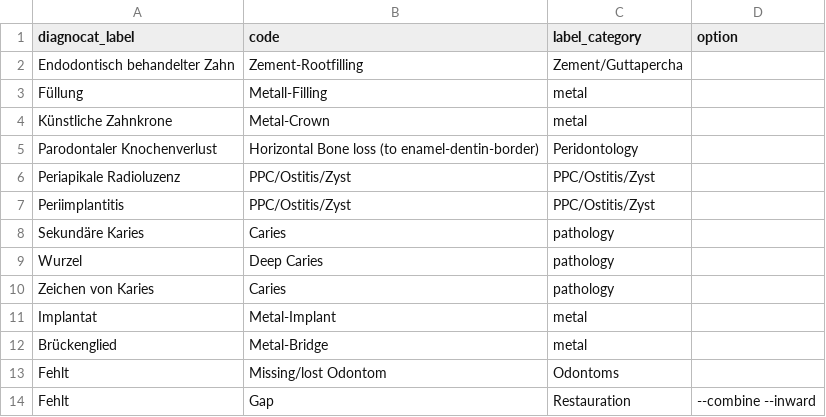
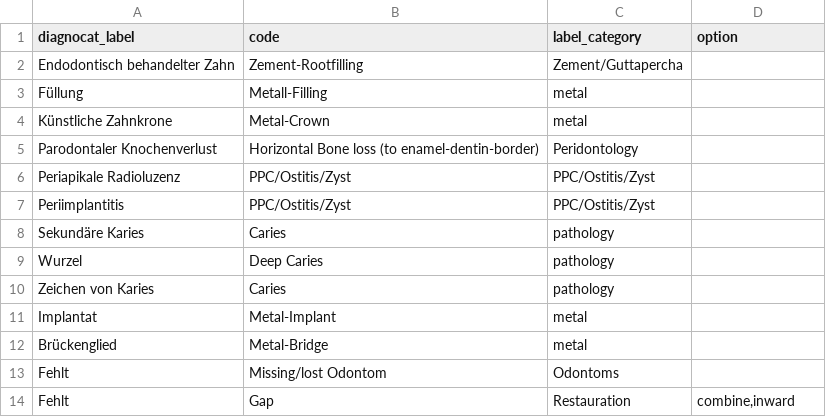
Before and after one commit to Schlutzkrapfen/Dignocat-to-LabelStudio-Converter, a CSV file: label_mapping.csv, drawn as a sheet.

Commit message:
refactored main and worked on started working on combining the labels

```diff
--- a/label_mapping.csv
+++ b/label_mapping.csv
@@ -20,2 +20,2 @@ Brückenglied	Metal-Bridge	"metal
 Fehlt	Missing/lost Odontom	Odontoms	
-Fehlt 	Gap	Restauration	--combine --inward
+Fehlt 	Gap	Restauration	combine,inward
```
Also changed, not shown: 4 other files.
